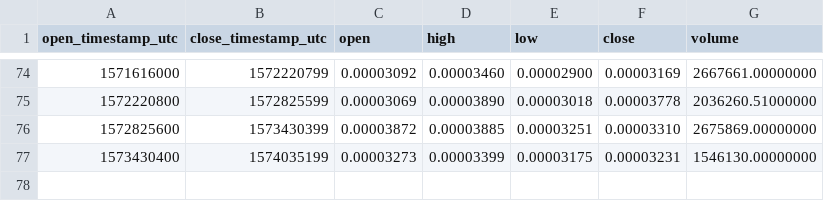
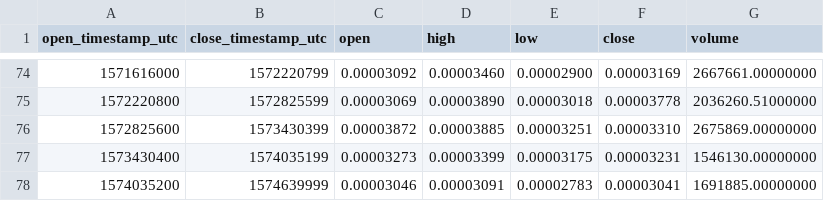
Before and after one commit to cryptobigbro/binance-NXSBTC, a CSV file: binance-NXSBTC-1w.csv, drawn as a sheet; only a part is shown, gaps mark what is left out.

```diff
--- a/binance-NXSBTC-1w.csv
+++ b/binance-NXSBTC-1w.csv
@@ -77 +77,2 @@ open_timestamp_utc,close_timestamp_utc,open,high,low,close,volume
 1573430400,1574035199,0.00003273,0.00003399,0.00003175,0.00003231,1546130.00000000
+1574035200,1574639999,0.00003046,0.00003091,0.00002783,0.00003041,1691885.00000000
```
Also changed, not shown: binance-NXSBTC-1d.csv, binance-NXSBTC-1h.csv.
